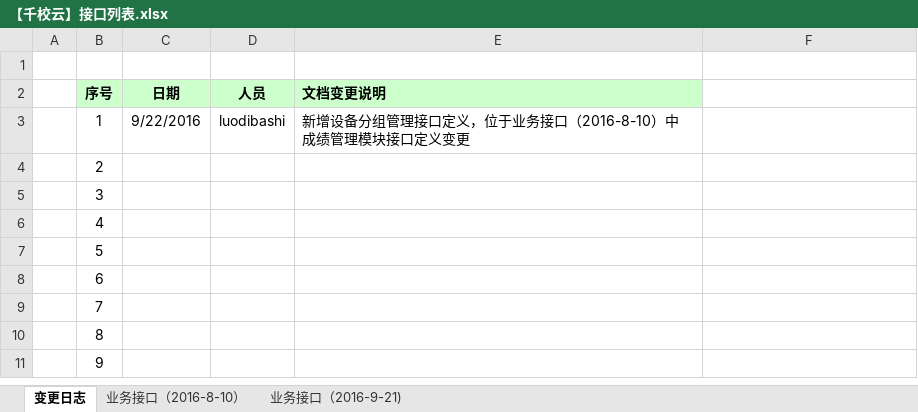
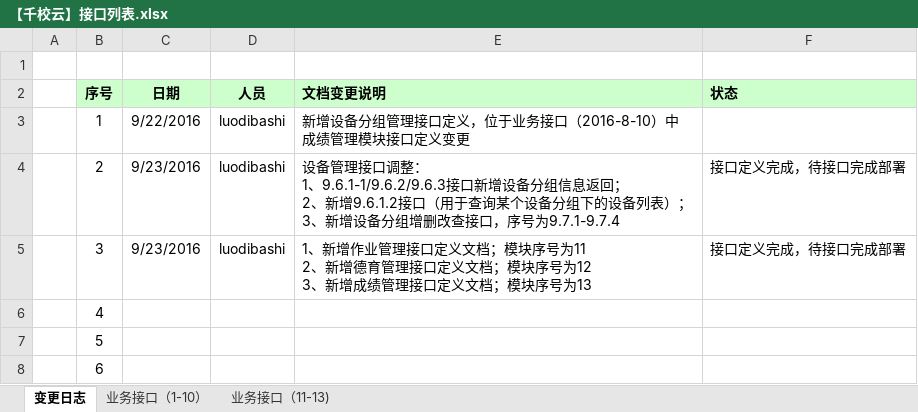
Before and after one commit to cnsuhao/ishome-taocode, an Excel workbook: biz/MC-MSC-Web/qxy接口定义文档2016-8-8/【千校云】接口列表.xlsx, sheet 变更日志, drawn as a sheet; only a part is shown; the shorter side is filled out with more unchanged rows; values as stored, in another font and other column widths than the file's, no borders; ↵ is a line break in a cell; the diff names each change by its address in the sheet, - before the commit and + after, or states it on an @@ line.

```diff
--- a/biz/MC-MSC-Web/qxy接口定义文档2016-8-8/【千校云】接口列表.xlsx (sheet 变更日志)
+++ b/biz/MC-MSC-Web/qxy接口定义文档2016-8-8/【千校云】接口列表.xlsx (sheet 变更日志)
-sheet tab: 业务接口（2016-8-10）
+sheet tab: 业务接口（1-10）
-sheet tab: 业务接口（2016-9-21)
+sheet tab: 业务接口（11-13)
-F2: (empty)
+F2: 状态
-F2 fill: none
+F2 fill: #CCFFCC
-C4:C5 (日期): (empty)
+C4:C5 (日期): 9/23/2016
-D4:D5 (人员): (empty)
+D4:D5 (人员): luodibashi
-E4 (文档变更说明): (empty)
+E4 (文档变更说明): 设备管理接口调整： ↵ 1、9.6.1-1/9.6.2/9.6.3接口新增设备分组信息返回； ↵ 2、新增9.6.1.2接口（用于查询某个设备分组下的设备列表）； ↵ 3、新增设备分组增删改查接口，序号为9.7.1-9.7.4
-F4:F5 (状态): (empty)
+F4:F5 (状态): 接口定义完成，待接口完成部署
-E5 (文档变更说明): (empty)
+E5 (文档变更说明): 1、新增作业管理接口定义文档；模块序号为11 ↵ 2、新增德育管理接口定义文档；模块序号为12 ↵ 3、新增成绩管理接口定义文档；模块序号为13
```
Also changed, not shown: sheet 业务接口（11-13), sheet 业务接口（1-10）, 3 other files.
